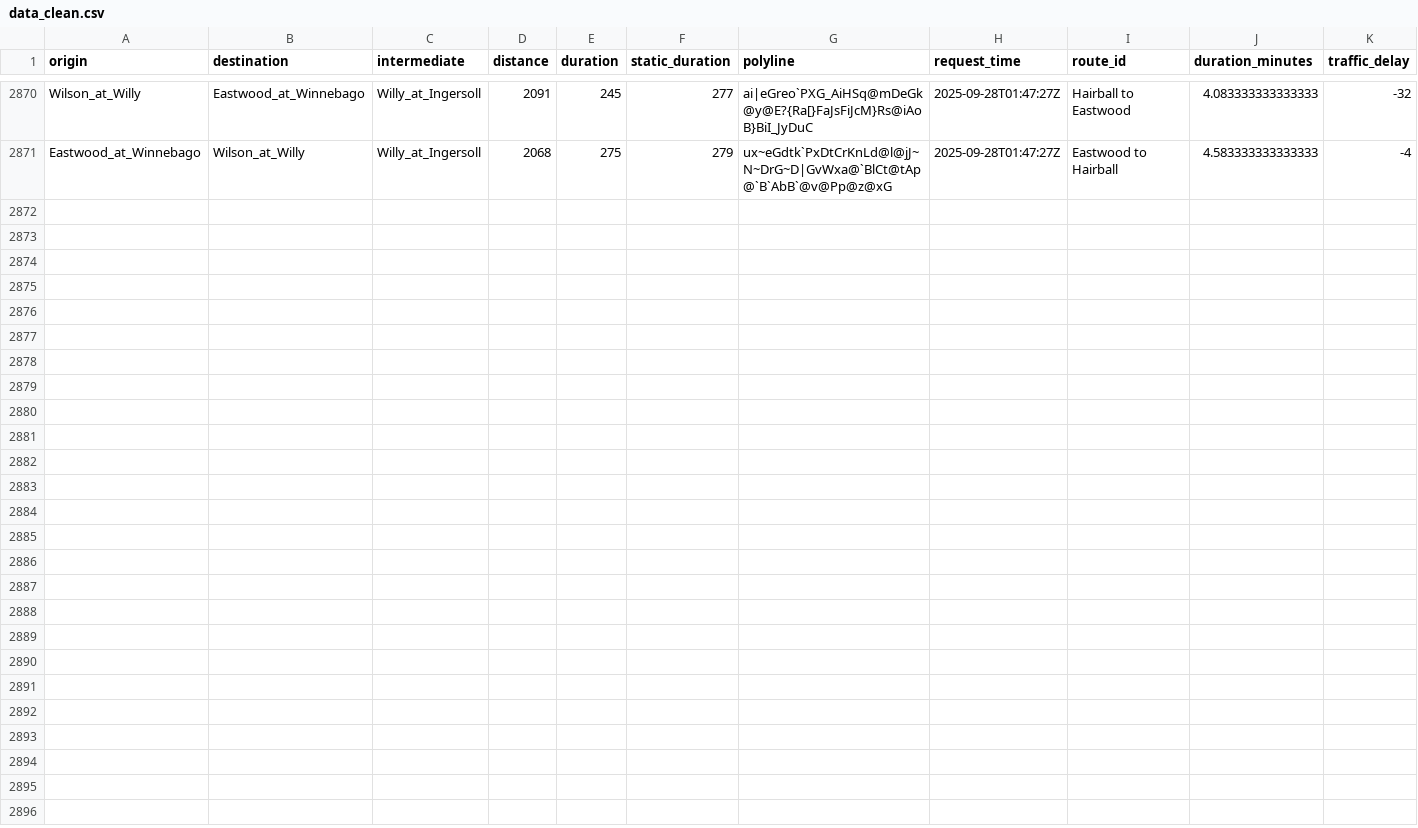
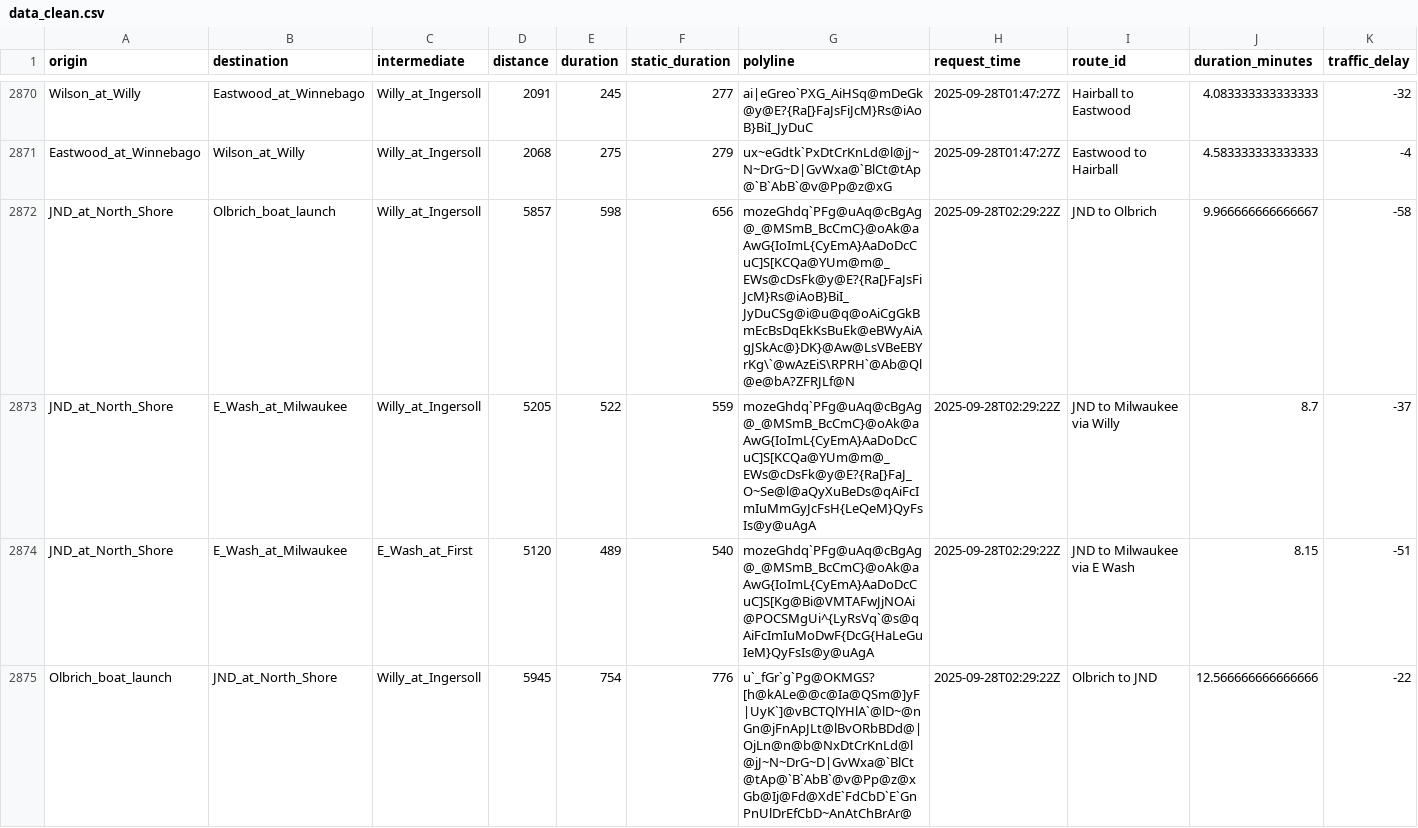
Before and after one commit to vgXhc/willy_street, a CSV file: data/data_clean.csv, drawn as a sheet; only a part is shown, gaps mark what is left out; rows hold the shown columns only; the diff covers the shown part only; the diff names each change by its address in the sheet, - before the commit and + after, or states it on an @@ line.

```diff
--- a/data/data_clean.csv
+++ b/data/data_clean.csv
+row 2872: JND_at_North_Shore | Olbrich_boat_launch | Willy_at_Ingersoll | 5857 | 598 | 656 | mozeGhdq`PFg@uAq@cBgAg@_@MSmB_BcCmC}@oAk@aAwG{IoImL{CyEmA}AaDoDcCuC]S[KCQa@YUm@m@_EWs@cDsFk@y@E?{Ra[}FaJsFiJcM}Rs@iAoB}BiI_JyDuCSg@i@u@q@oAiCgGkBmEcBsDqEkKsBuEk@eBWyAiAgJSkAc@}DK}@Aw@LsVBeEBYrKg\`@wAzEiS\RPRH`@Ab@Ql@e@bA?ZFRJLf@N | 2025-09-28T02:29:22Z | JND to Olbrich | 9.966666666666667 | -58
+row 2873: JND_at_North_Shore | E_Wash_at_Milwaukee | Willy_at_Ingersoll | 5205 | 522 | 559 | mozeGhdq`PFg@uAq@cBgAg@_@MSmB_BcCmC}@oAk@aAwG{IoImL{CyEmA}AaDoDcCuC]S[KCQa@YUm@m@_EWs@cDsFk@y@E?{Ra[}FaJ_O~Se@l@aQyXuBeDs@qAiFcImIuMmGyJcFsH{LeQeM}QyFsIs@y@uAgA | 2025-09-28T02:29:22Z | JND to Milwaukee via Willy | 8.7 | -37
+row 2874: JND_at_North_Shore | E_Wash_at_Milwaukee | E_Wash_at_First | 5120 | 489 | 540 | mozeGhdq`PFg@uAq@cBgAg@_@MSmB_BcCmC}@oAk@aAwG{IoImL{CyEmA}AaDoDcCuC]S[Kg@Bi@VMTAFwJjNOAi@POCSMgUi^{LyRsVq`@s@qAiFcImIuMoDwF{DcG{HaLeGuIeM}QyFsIs@y@uAgA | 2025-09-28T02:29:22Z | JND to Milwaukee via E Wash | 8.15 | -51
+row 2875: Olbrich_boat_launch | JND_at_North_Shore | Willy_at_Ingersoll | 5945 | 754 | 776 | u`_fGr`g`Pg@OKMGS?[h@kALe@@c@Ia@QSm@]yF|UyK`]@vBCTQlYHlA`@lD~@nGn@jFnApJLt@lBvORbBDd@|OjLn@n@b@NxDtCrKnLd@l@jJ~N~DrG~D|GvWxa@`BlCt@tAp@`B`AbB`@v@Pp@z@xGb@Ij@Fd@XdE`FdCbD`E`GnPnUlDrEfCbD~AnAtChBrAr@ | 2025-09-28T02:29:22Z | Olbrich to JND | 12.566666666666666 | -22
```
Also changed, not shown: 4 added rows elsewhere in this file, data/data_raw.csv, 1 other file.
